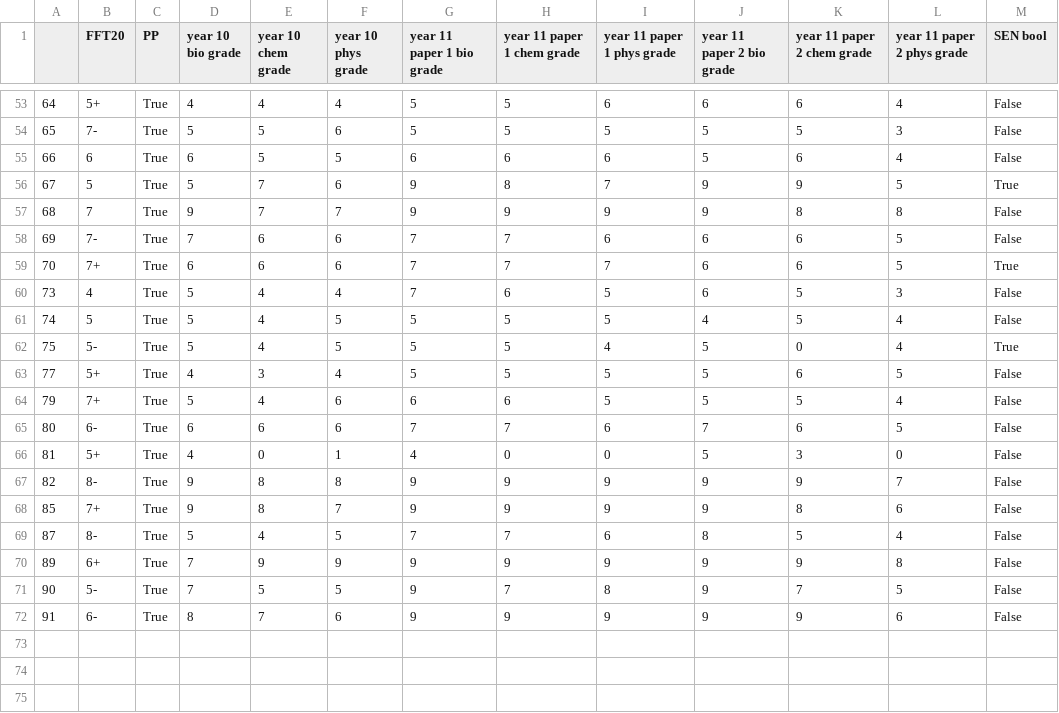
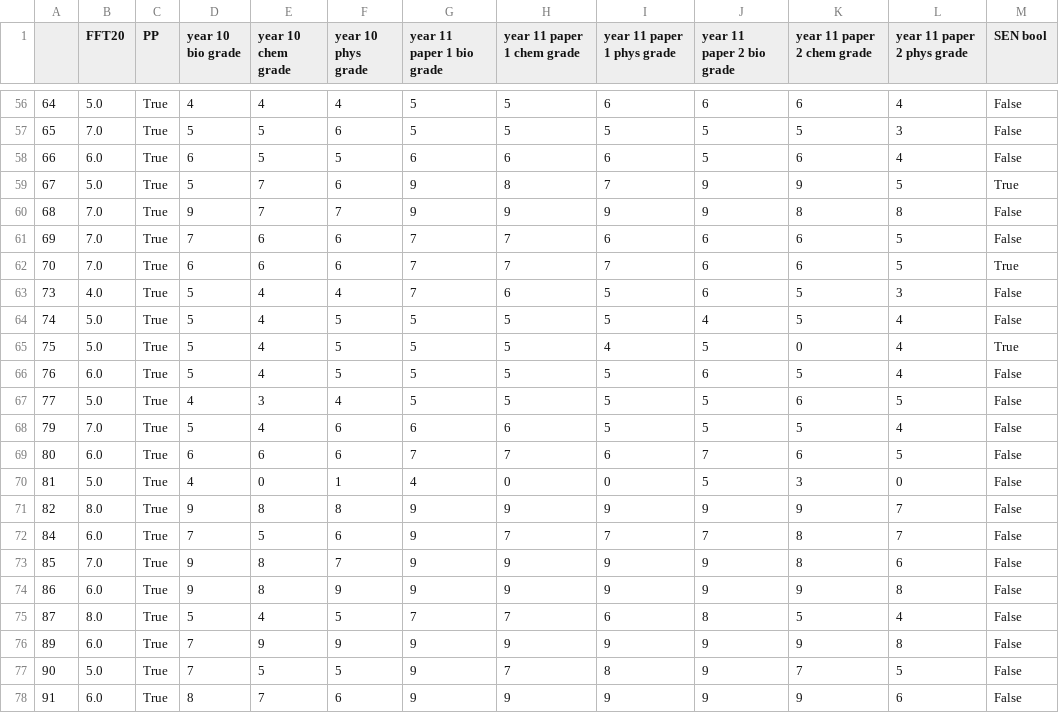
Before and after one commit to robertwiles123/subject_predictions, a CSV file: csv_clean/clean_triple.csv, drawn as a sheet; only a part is shown, gaps mark what is left out; the diff covers the shown part only.

```diff
--- a/csv_clean/clean_triple.csv
+++ b/csv_clean/clean_triple.csv
@@ -53,20 +56,23 @@
-64,5+,True,4,4,4,5,5,6,6,6,4,False
-65,7-,True,5,5,6,5,5,5,5,5,3,False
-66,6,True,6,5,5,6,6,6,5,6,4,False
-67,5,True,5,7,6,9,8,7,9,9,5,True
-68,7,True,9,7,7,9,9,9,9,8,8,False
-69,7-,True,7,6,6,7,7,6,6,6,5,False
-70,7+,True,6,6,6,7,7,7,6,6,5,True
-73,4,True,5,4,4,7,6,5,6,5,3,False
-74,5,True,5,4,5,5,5,5,4,5,4,False
-75,5-,True,5,4,5,5,5,4,5,0,4,True
-77,5+,True,4,3,4,5,5,5,5,6,5,False
-79,7+,True,5,4,6,6,6,5,5,5,4,False
-80,6-,True,6,6,6,7,7,6,7,6,5,False
-81,5+,True,4,0,1,4,0,0,5,3,0,False
-82,8-,True,9,8,8,9,9,9,9,9,7,False
-85,7+,True,9,8,7,9,9,9,9,8,6,False
-87,8-,True,5,4,5,7,7,6,8,5,4,False
-89,6+,True,7,9,9,9,9,9,9,9,8,False
-90,5-,True,7,5,5,9,7,8,9,7,5,False
-91,6-,True,8,7,6,9,9,9,9,9,6,False
+64,5.0,True,4,4,4,5,5,6,6,6,4,False
+65,7.0,True,5,5,6,5,5,5,5,5,3,False
+66,6.0,True,6,5,5,6,6,6,5,6,4,False
+67,5.0,True,5,7,6,9,8,7,9,9,5,True
+68,7.0,True,9,7,7,9,9,9,9,8,8,False
+69,7.0,True,7,6,6,7,7,6,6,6,5,False
+70,7.0,True,6,6,6,7,7,7,6,6,5,True
+73,4.0,True,5,4,4,7,6,5,6,5,3,False
+74,5.0,True,5,4,5,5,5,5,4,5,4,False
+75,5.0,True,5,4,5,5,5,4,5,0,4,True
+76,6.0,True,5,4,5,5,5,5,6,5,4,False
+77,5.0,True,4,3,4,5,5,5,5,6,5,False
+79,7.0,True,5,4,6,6,6,5,5,5,4,False
+80,6.0,True,6,6,6,7,7,6,7,6,5,False
+81,5.0,True,4,0,1,4,0,0,5,3,0,False
+82,8.0,True,9,8,8,9,9,9,9,9,7,False
+84,6.0,True,7,5,6,9,7,7,7,8,7,False
+85,7.0,True,9,8,7,9,9,9,9,8,6,False
+86,6.0,True,9,8,9,9,9,9,9,9,8,False
+87,8.0,True,5,4,5,7,7,6,8,5,4,False
+89,6.0,True,7,9,9,9,9,9,9,9,8,False
+90,5.0,True,7,5,5,9,7,8,9,7,5,False
+91,6.0,True,8,7,6,9,9,9,9,9,6,False
```
Also changed, not shown: 3 added rows and 51 edited cells elsewhere in this file, csv_clean/clean_combined.csv, csv_clean/combined_undersample.csv, 34 other files.
